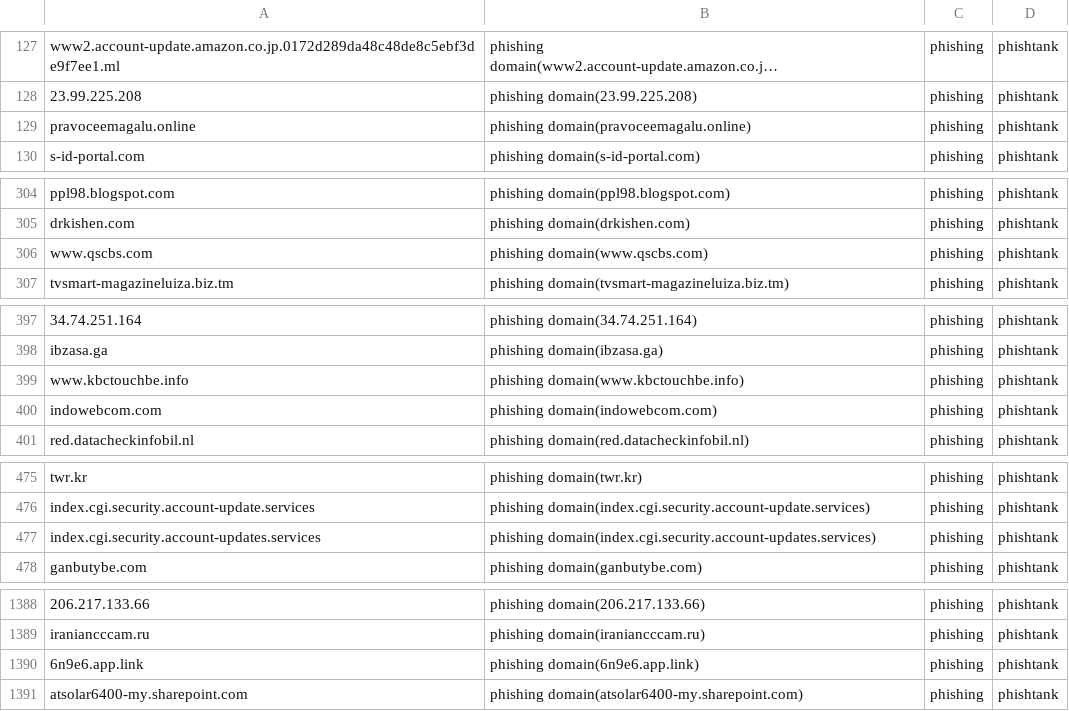
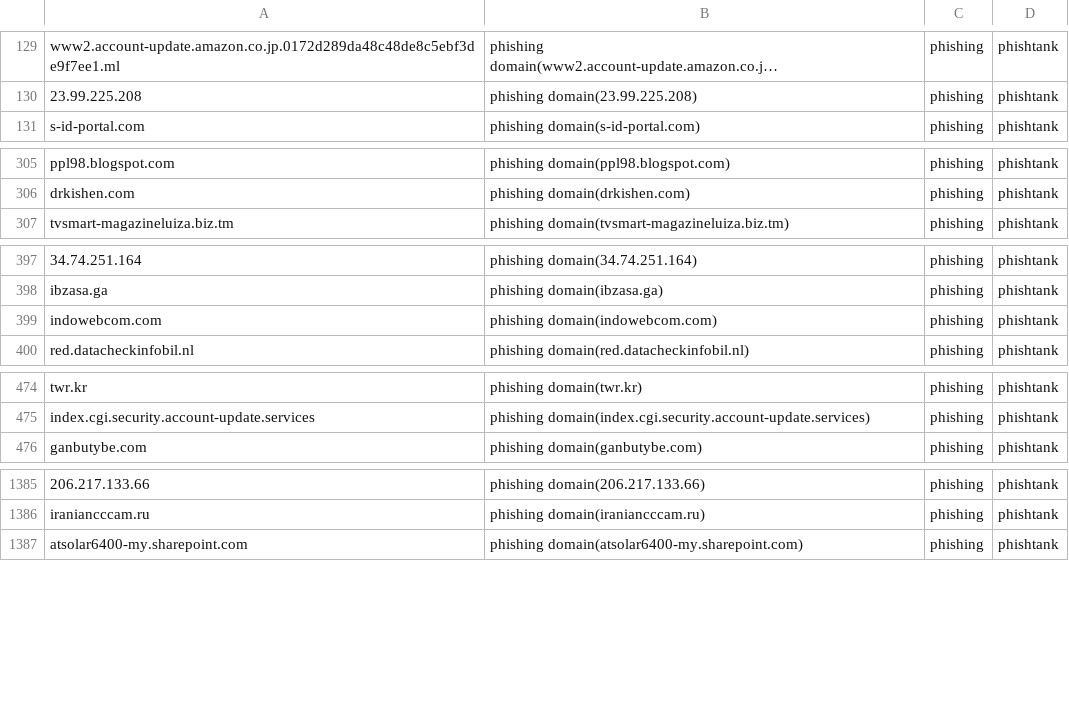
Before and after one commit to sinjukukawataro/20180511, a CSV file: phishing-domains.csv, drawn as a sheet; only a part is shown, gaps mark what is left out; long unchanged cells end in …; removed rows and columns are numbered as before the commit, all else as after; the diff covers the shown part only; the diff names each change by its address in the sheet, - before the commit and + after, or states it on an @@ line.

```diff
--- a/phishing-domains.csv
+++ b/phishing-domains.csv
-row 129: pravoceemagalu.online | phishing domain(pravoceemagalu.online) | phishing | phishtank
-row 306: www.qscbs.com | phishing domain(www.qscbs.com) | phishing | phishtank
-row 399: www.kbctouchbe.info | phishing domain(www.kbctouchbe.info) | phishing | phishtank
-row 477: index.cgi.security.account-updates.services | phishing domain(index.cgi.security.account-updates.services) | phishing | phishtank
-row 1390: 6n9e6.app.link | phishing domain(6n9e6.app.link) | phishing | phishtank
```
Also changed, not shown: 3 added rows, 9 removed rows and 5 moved rows elsewhere in this file.
